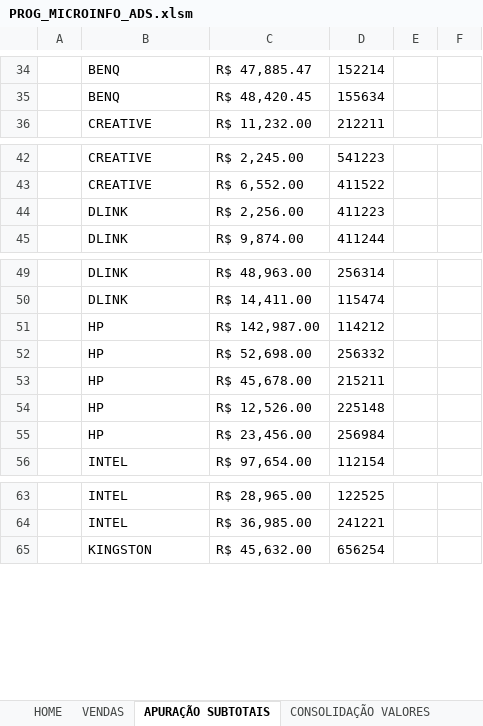
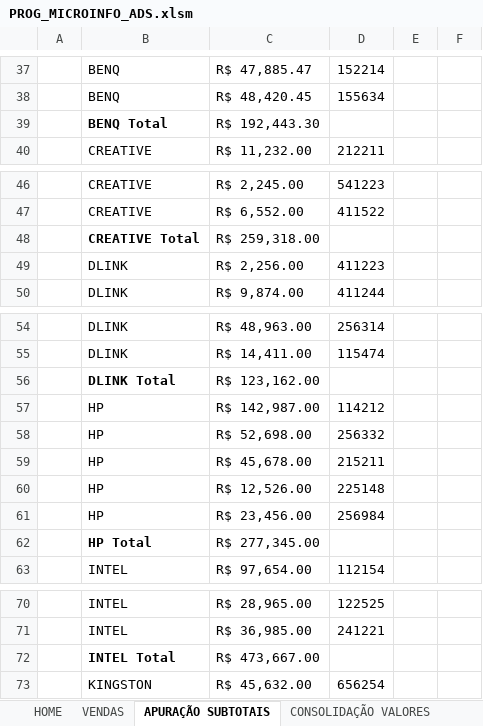
Before and after one commit to Everton-Victor/Learning-VBA, an Excel workbook: INFOTECH/PROG_MICROINFO_ADS.xlsm, sheet APURAÇÃO SUBTOTAIS, drawn as a sheet; only a part is shown, gaps mark what is left out; values as stored, in another font and other column widths than the file's, no borders; charts and pictures not drawn; the diff covers the shown part only; the diff names each change by its address in the sheet, - before the commit and + after, or states it on an @@ line.

Commit message:
Apuração Subtotais

```diff
--- a/INFOTECH/PROG_MICROINFO_ADS.xlsm (sheet APURAÇÃO SUBTOTAIS)
+++ b/INFOTECH/PROG_MICROINFO_ADS.xlsm (sheet APURAÇÃO SUBTOTAIS)
+row 39:  | BENQ Total | R$ 192,443.30
+row 48:  | CREATIVE Total | R$ 259,318.00
+row 56:  | DLINK Total | R$ 123,162.00
+row 62:  | HP Total | R$ 277,345.00
+row 72:  | INTEL Total | R$ 473,667.00
```
Also changed, not shown: 13 added rows elsewhere in this sheet.
